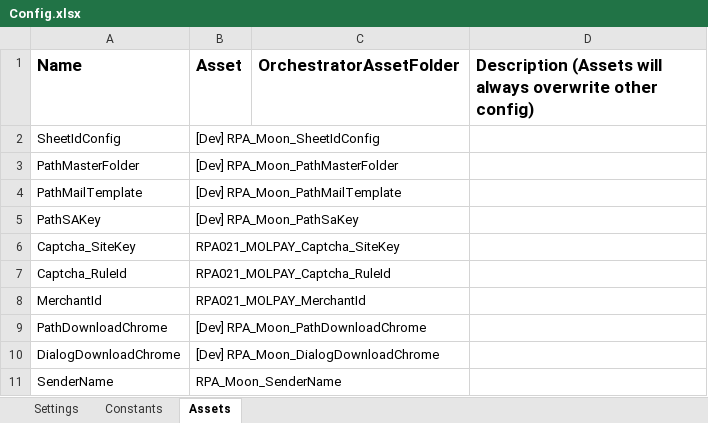
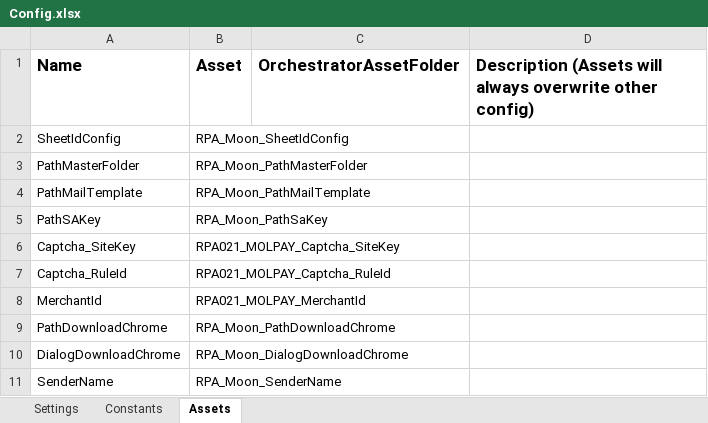
Before and after one commit to v-rifqipinasthika/dataautomation_personal, an Excel workbook: Traveloka_DataAutomation_Portal_Cybersourcebay/Data/Config.xlsx, sheet Assets, drawn as a sheet; values as stored, in another font and other column widths than the file's, no borders; the diff names each change by its address in the sheet, - before the commit and + after, or states it on an @@ line.

Commit message:
Update Post SIT Molpay SGD & SGD Fee, Update Cybersource Bay Converter Txt to Csv

```diff
--- a/Traveloka_DataAutomation_Portal_Cybersourcebay/Data/Config.xlsx (sheet Assets)
+++ b/Traveloka_DataAutomation_Portal_Cybersourcebay/Data/Config.xlsx (sheet Assets)
-B2 (Asset): [Dev] RPA_Moon_SheetIdConfig
+B2 (Asset): RPA_Moon_SheetIdConfig
-B3 (Asset): [Dev] RPA_Moon_PathMasterFolder
+B3 (Asset): RPA_Moon_PathMasterFolder
-B4 (Asset): [Dev] RPA_Moon_PathMailTemplate
+B4 (Asset): RPA_Moon_PathMailTemplate
-B5 (Asset): [Dev] RPA_Moon_PathSaKey
+B5 (Asset): RPA_Moon_PathSaKey
-B9 (Asset): [Dev] RPA_Moon_PathDownloadChrome
+B9 (Asset): RPA_Moon_PathDownloadChrome
-B10 (Asset): [Dev] RPA_Moon_DialogDownloadChrome
+B10 (Asset): RPA_Moon_DialogDownloadChrome
```
Also changed, not shown: sheet Settings, 32 other files.
